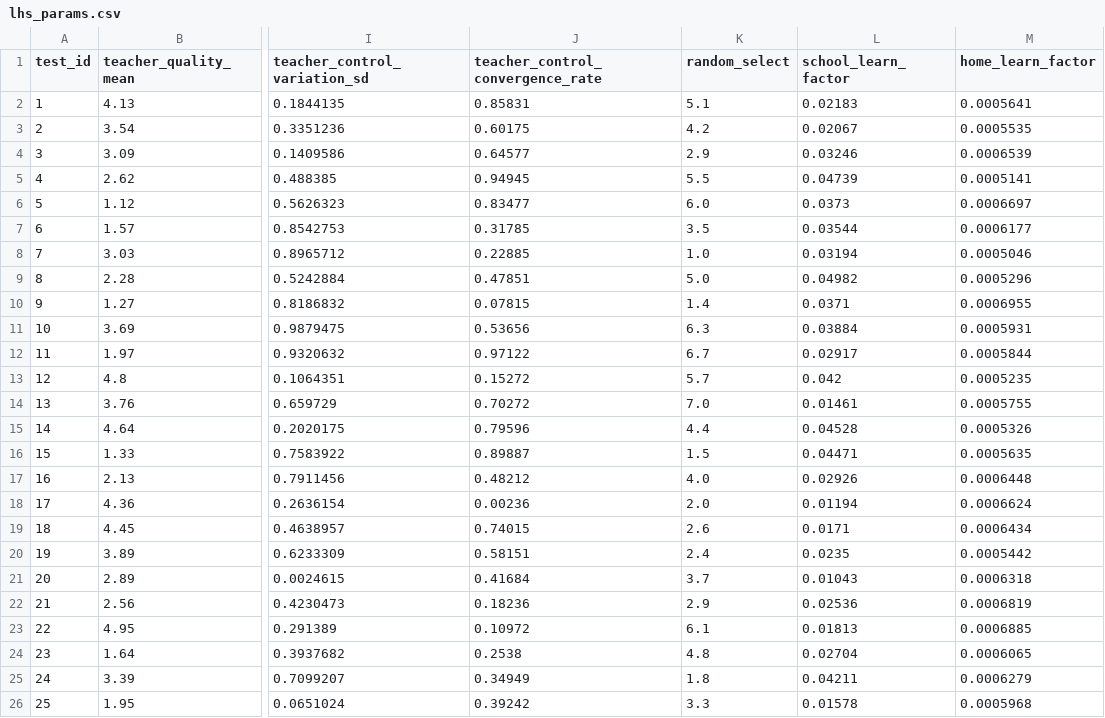
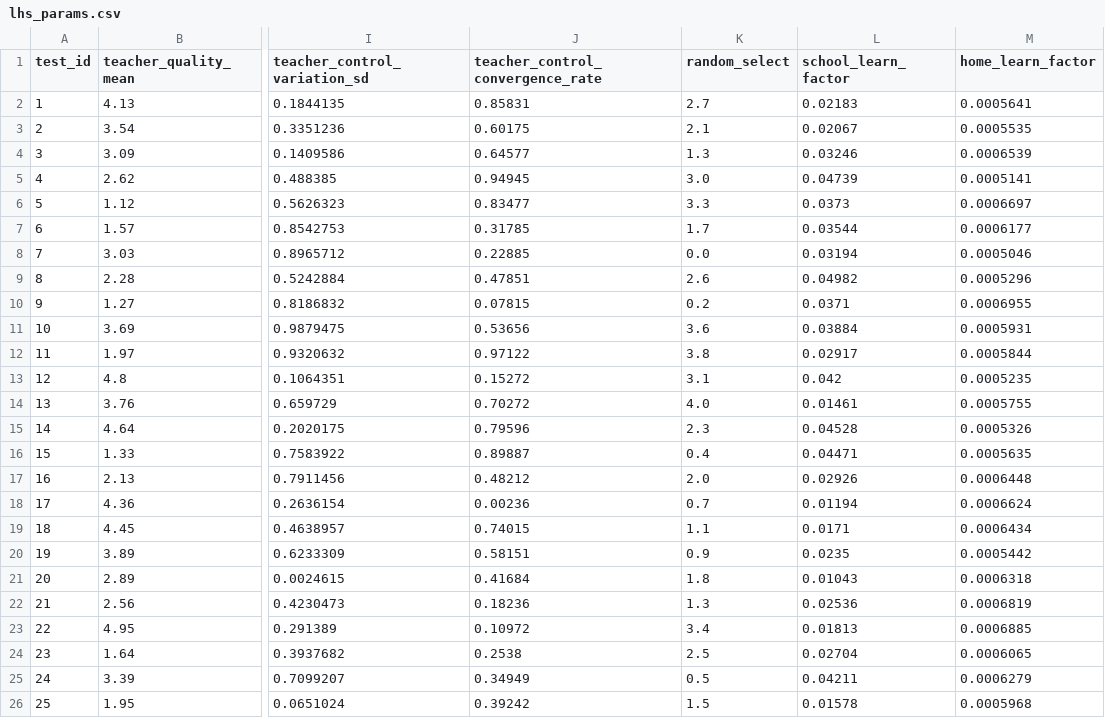
Before and after one commit to DurhamARC/classroom-abm, a CSV file: hamilton/parameter_input/lhs_params.csv, drawn as a sheet; only a part is shown, gaps mark what is left out; the diff names each change by its address in the sheet, - before the commit and + after, or states it on an @@ line.

Commit message:
Update initial parameter set generated by LHS sampling and minor improvement for maintainability

```diff
--- a/hamilton/parameter_input/lhs_params.csv
+++ b/hamilton/parameter_input/lhs_params.csv
-K2 (random_select): 5.1
+K2 (random_select): 2.7
-K3 (random_select): 4.2
+K3 (random_select): 2.1
-K4 (random_select): 2.9
+K4 (random_select): 1.3
-K5 (random_select): 5.5
+K5 (random_select): 3.0
-K6 (random_select): 6.0
+K6 (random_select): 3.3
-K7 (random_select): 3.5
+K7 (random_select): 1.7
-K8 (random_select): 1.0
+K8 (random_select): 0.0
-K9 (random_select): 5.0
+K9 (random_select): 2.6
-K10 (random_select): 1.4
+K10 (random_select): 0.2
-K11 (random_select): 6.3
+K11 (random_select): 3.6
-K12 (random_select): 6.7
+K12 (random_select): 3.8
-K13 (random_select): 5.7
+K13 (random_select): 3.1
-K14 (random_select): 7.0
+K14 (random_select): 4.0
-K15 (random_select): 4.4
+K15 (random_select): 2.3
-K16 (random_select): 1.5
+K16 (random_select): 0.4
-K17 (random_select): 4.0
+K17 (random_select): 2.0
-K18 (random_select): 2.0
+K18 (random_select): 0.7
-K19 (random_select): 2.6
+K19 (random_select): 1.1
-K20 (random_select): 2.4
+K20 (random_select): 0.9
-K21 (random_select): 3.7
+K21 (random_select): 1.8
-K22 (random_select): 2.9
+K22 (random_select): 1.3
-K23 (random_select): 6.1
+K23 (random_select): 3.4
-K24 (random_select): 4.8
+K24 (random_select): 2.5
-K25 (random_select): 1.8
+K25 (random_select): 0.5
-K26 (random_select): 3.3
+K26 (random_select): 1.5
```
Also changed, not shown: 3 other files.
